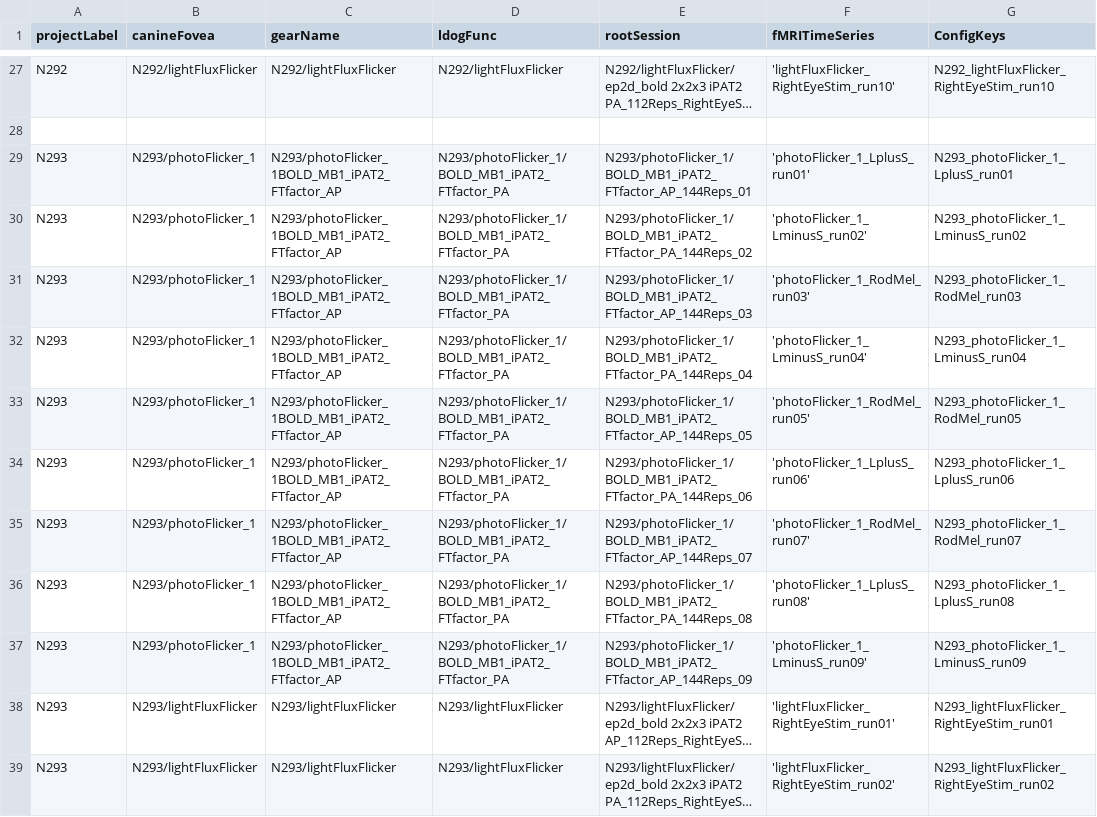
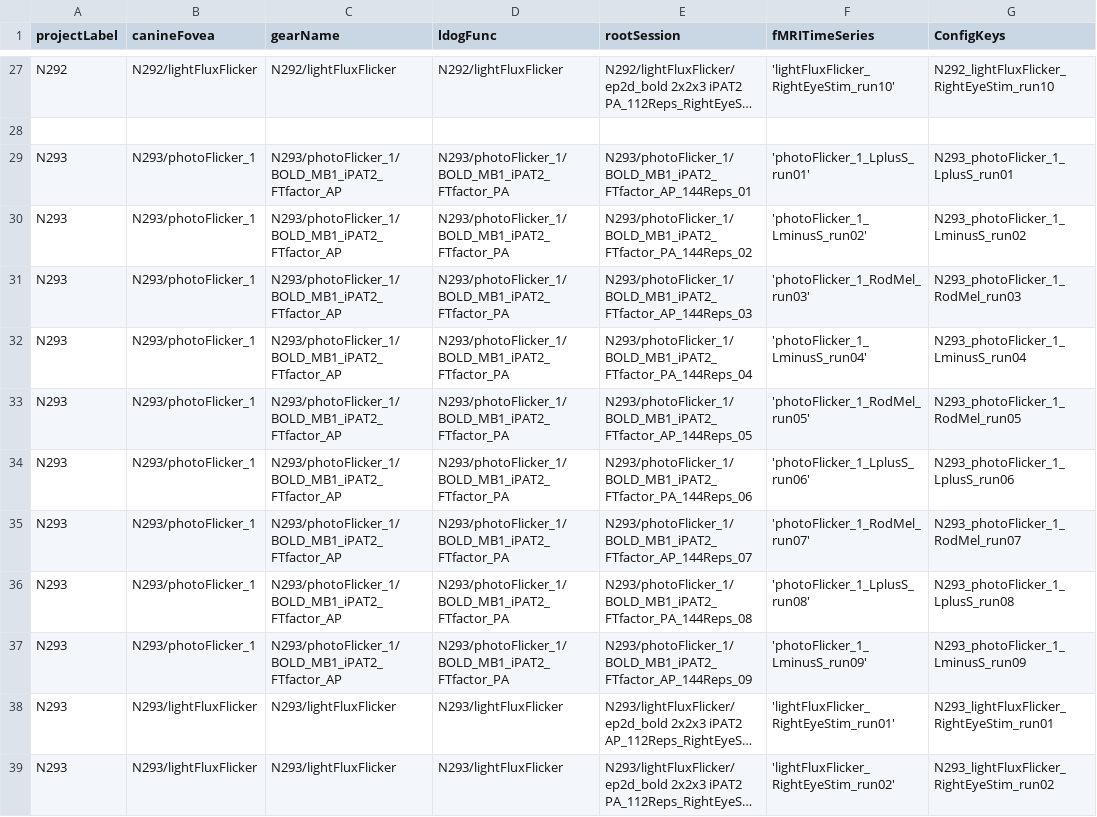
Before and after one commit to gkaguirrelab/mriLDOGAnalysis, a CSV file: submitGears/ldogFuncParams.csv, drawn as a sheet; only a part is shown, gaps mark what is left out; long unchanged cells end in …; the diff names each change by its address in the sheet, - before the commit and + after, or states it on an @@ line.

Commit message:
Typo fix
Signed-off-by: gkaguirre <gkaguirre@me.com>

```diff
--- a/submitGears/ldogFuncParams.csv
+++ b/submitGears/ldogFuncParams.csv
-C29:C37 (gearName): N293/photoFlicker_1BOLD_MB1_iPAT2_FTfactor_AP
+C29:C37 (gearName): N293/photoFlicker_1/BOLD_MB1_iPAT2_FTfactor_AP
```
